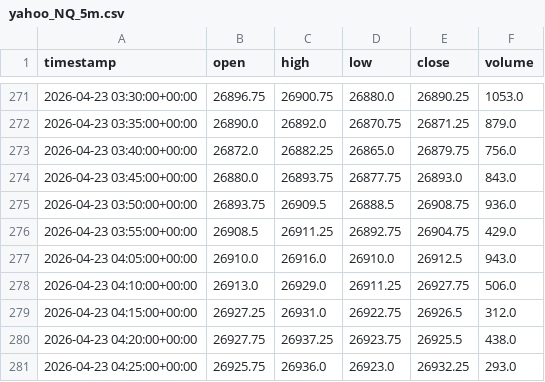
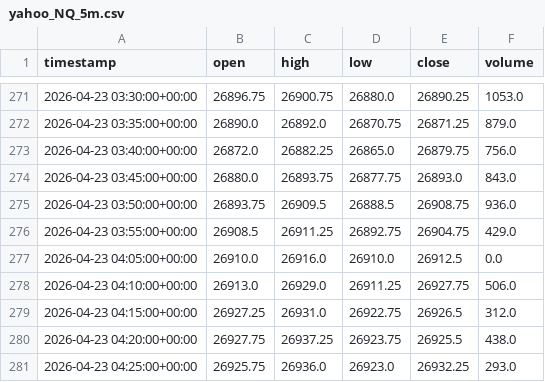
Before and after one commit to vpchaume-ship-it/Trading-OS, a CSV file: data/yahoo_NQ_5m.csv, drawn as a sheet; only a part is shown, gaps mark what is left out.

```diff
--- a/data/yahoo_NQ_5m.csv
+++ b/data/yahoo_NQ_5m.csv
@@ -276,3 +276,3 @@ timestamp,open,high,low,close,volume
 2026-04-23 03:55:00+00:00,26908.5,26911.25,26892.75,26904.75,429.0
-2026-04-23 04:05:00+00:00,26910.0,26916.0,26910.0,26912.5,943.0
+2026-04-23 04:05:00+00:00,26910.0,26916.0,26910.0,26912.5,0.0
 2026-04-23 04:10:00+00:00,26913.0,26929.0,26911.25,26927.75,506.0
```
Also changed, not shown: data/yahoo_ES_5m.csv, 12 other files.
